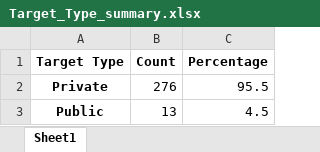
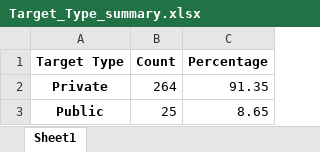
Before and after one commit to jour23ab/MA, an Excel workbook: Descriptive Statistics/Categorical/Target_Type_summary.xlsx, sheet Sheet1, drawn as a sheet; values as stored, in another font and other column widths than the file's, no borders; the diff names each change by its address in the sheet, - before the commit and + after, or states it on an @@ line.

Commit message:
ran discriptive statistics categorical code

```diff
--- a/Descriptive Statistics/Categorical/Target_Type_summary.xlsx (sheet Sheet1)
+++ b/Descriptive Statistics/Categorical/Target_Type_summary.xlsx (sheet Sheet1)
-B2 (Count): 276
+B2 (Count): 264
-C2 (Percentage): 95.5
+C2 (Percentage): 91.35
-B3 (Count): 13
+B3 (Count): 25
-C3 (Percentage): 4.5
+C3 (Percentage): 8.65
```
Also changed, not shown: Descriptive Statistics/Categorical/Consideration_Offered_summary.xlsx, Descriptive Statistics/Categorical/Crisis_summary.xlsx, 7 other files.
